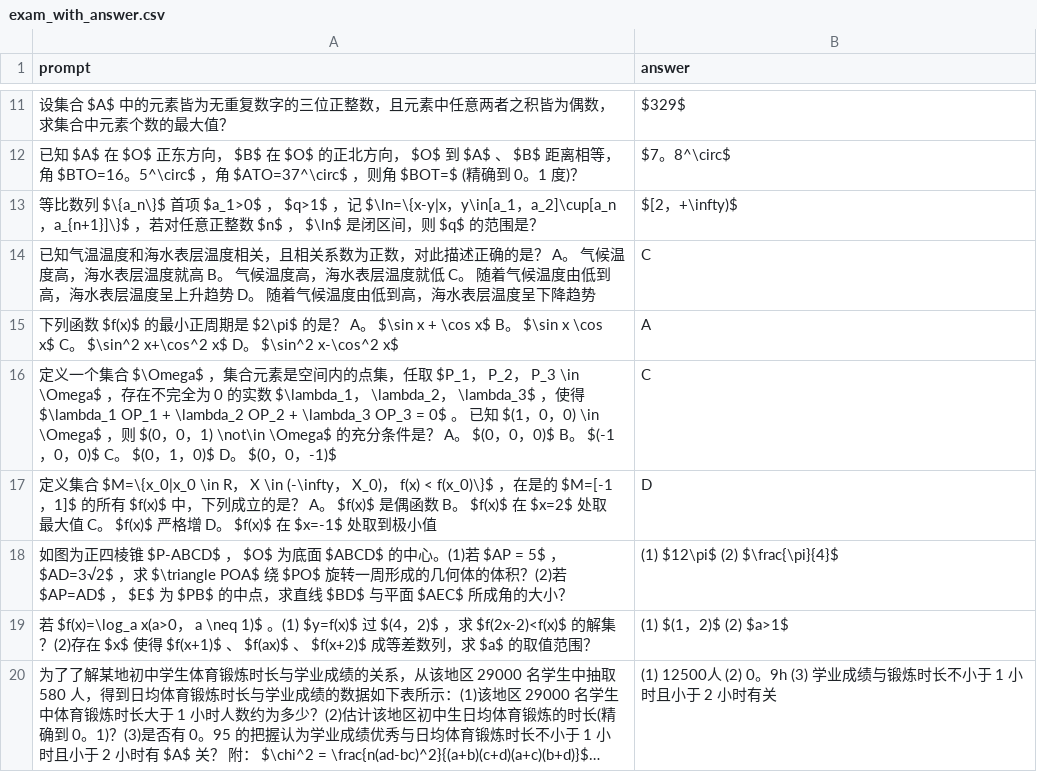
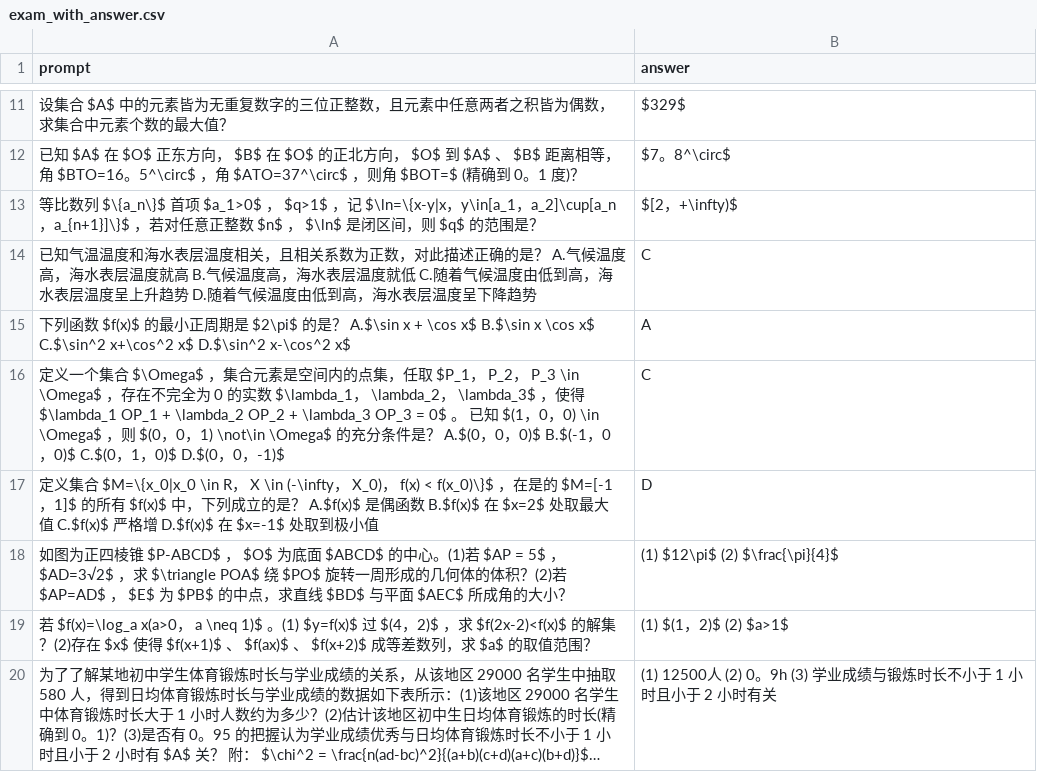
Before and after one commit to g1y5x3/llm_gaokao, a CSV file: data/2024_math_shanghai/exam_with_answer.csv, drawn as a sheet; only a part is shown, gaps mark what is left out; long unchanged cells end in ….

```diff
--- a/data/2024_math_shanghai/exam_with_answer.csv
+++ b/data/2024_math_shanghai/exam_with_answer.csv
@@ -13,6 +13,6 @@
 "等比数列 $\{a_n\}$ 首项 $a_1>0$ ， $q>1$ ，记 $\ln=\{x-y|x，y\in[a_1，a_2]\cup[a_n，a_{n+1}]\}$ ，若对任意正整数 $n$ ， $\ln$ 是闭区间，则 $q$ 的范围是？","$[2，+\infty)$"
-"已知气温温度和海水表层温度相关，且相关系数为正数，对此描述正确的是？ A。 气候温度高，海水表层温度就高 B。 气候温度高，海水表层温度就低 C。 随着气候温度由低到高，海水表层温度呈上升趋势 D。 随着气候温度由低到高，海水表层温度呈下降趋势","C"
-"下列函数 $f(x)$ 的最小正周期是 $2\pi$ 的是？ A。 $\sin x + \cos x$ B。 $\sin x \cos x$ C。 $\sin^2 x+\cos^2 x$ D。 $\sin^2 x-\cos^2 x$","A"
-"定义一个集合 $\Omega$ ，集合元素是空间内的点集，任取 $P_1， P_2， P_3 \in \Omega$ ，存在不完全为 0 的实数 $\lambda_1， \lambda_2， \lambda_3$ ，使得 $\lambda_1 OP_1 + \lambda_2 OP_2 + \lambda_3 OP_3 = 0$ 。 已知 $(1，0，0) \in \Omega$ ，则 $(0，0，1) \not\in \Omega$ 的充分条件是？ A。 $(0，0，0)$ B。 $(-1，0，0)$ C。 $(0，1，0)$ D。 $(0，0，-1)$","C"
-"定义集合 $M=\{x_0|x_0 \in R， X \in (-\infty， X_0)， f(x) < f(x_0)\}$ ，在是的 $M=[-1，1]$ 的所有 $f(x)$ 中，下列成立的是？ A。 $f(x)$ 是偶函数 B。 $f(x)$ 在 $x=2$ 处取最大值 C。 $f(x)$ 严格增 D。 $f(x)$ 在 $x=-1$ 处取到极小值","D"
+"已知气温温度和海水表层温度相关，且相关系数为正数，对此描述正确的是？ A.气候温度高，海水表层温度就高 B.气候温度高，海水表层温度就低 C.随着气候温度由低到高，海水表层温度呈上升趋势 D.随着气候温度由低到高，海水表层温度呈下降趋势","C"
+"下列函数 $f(x)$ 的最小正周期是 $2\pi$ 的是？ A.$\sin x + \cos x$ B.$\sin x \cos x$ C.$\sin^2 x+\cos^2 x$ D.$\sin^2 x-\cos^2 x$","A"
+"定义一个集合 $\Omega$ ，集合元素是空间内的点集，任取 $P_1， P_2， P_3 \in \Omega$ ，存在不完全为 0 的实数 $\lambda_1， \lambda_2， \lambda_3$ ，使得 $\lambda_1 OP_1 + \lambda_2 OP_2 + \lambda_3 OP_3 = 0$ 。 已知 $(1，0，0) \in \Omega$ ，则 $(0，0，1) \not\in \Omega$ 的充分条件是？ A.$(0，0，0)$ B.$(-1，0，0)$ C.$(0，1，0)$ D.$(0，0，-1)$","C"
+"定义集合 $M=\{x_0|x_0 \in R， X \in (-\infty， X_0)， f(x) < f(x_0)\}$ ，在是的 $M=[-1，1]$ 的所有 $f(x)$ 中，下列成立的是？ A.$f(x)$ 是偶函数 B.$f(x)$ 在 $x=2$ 处取最大值 C.$f(x)$ 严格增 D.$f(x)$ 在 $x=-1$ 处取到极小值","D"
 "如图为正四棱锥 $P-ABCD$ ， $O$ 为底面 $ABCD$ 的中心。(1)若 $AP = 5$ ， $AD=3√2$ ，求 $\triangle POA$ 绕 $PO$ 旋转一周形成的几何体的体积？(2)若 $AP=AD$ ， $E$ 为 $PB$ 的中点，求直线 $BD$ 与平面 $AEC$ 所成角的大小？","(1) $12\pi$ (2) $\frac{\pi}{4}$"
```
Also changed, not shown: 6 other files.
